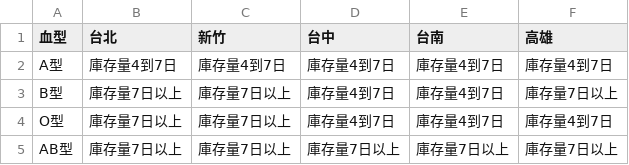
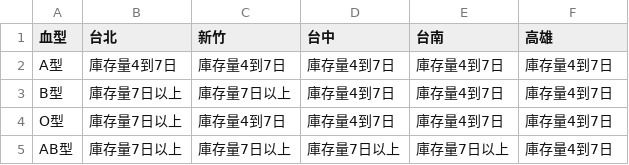
Before and after one commit to changjonathanc/blood-taiwan, a CSV file: data.csv, drawn as a sheet.

```diff
--- a/data.csv
+++ b/data.csv
@@ -2,4 +2,4 @@
 A型,庫存量4到7日,庫存量4到7日,庫存量4到7日,庫存量4到7日,庫存量4到7日
-B型,庫存量7日以上,庫存量7日以上,庫存量4到7日,庫存量4到7日,庫存量7日以上
-O型,庫存量7日以上,庫存量7日以上,庫存量4到7日,庫存量4到7日,庫存量4到7日
-AB型,庫存量7日以上,庫存量7日以上,庫存量7日以上,庫存量7日以上,庫存量7日以上
+B型,庫存量7日以上,庫存量7日以上,庫存量4到7日,庫存量4到7日,庫存量4到7日
+O型,庫存量7日以上,庫存量4到7日,庫存量4到7日,庫存量4到7日,庫存量4到7日
+AB型,庫存量7日以上,庫存量7日以上,庫存量7日以上,庫存量7日以上,庫存量4到7日
```
Also changed, not shown: 2 other files.
